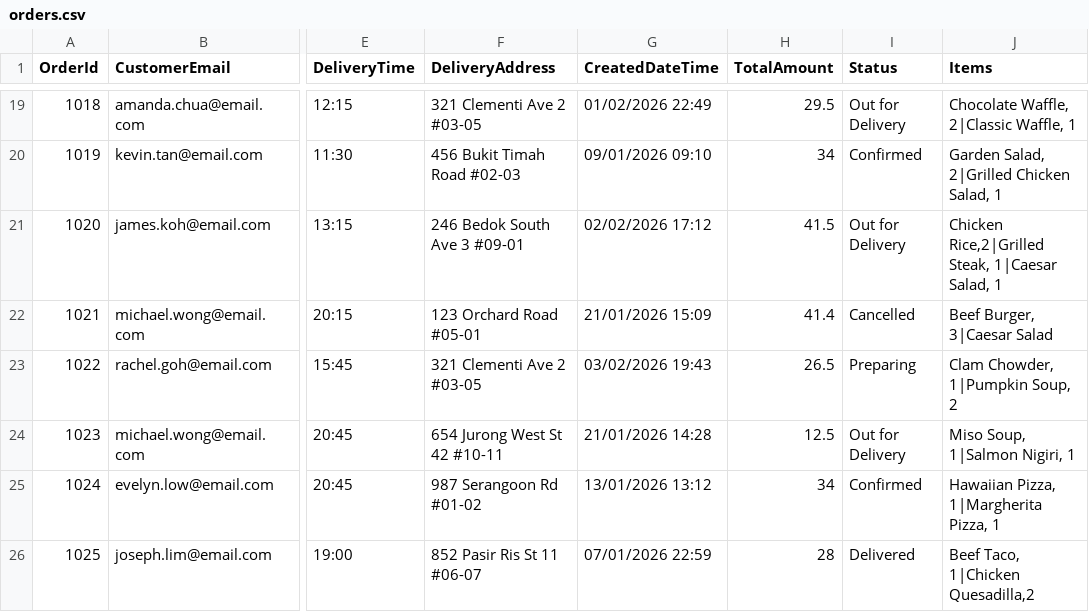
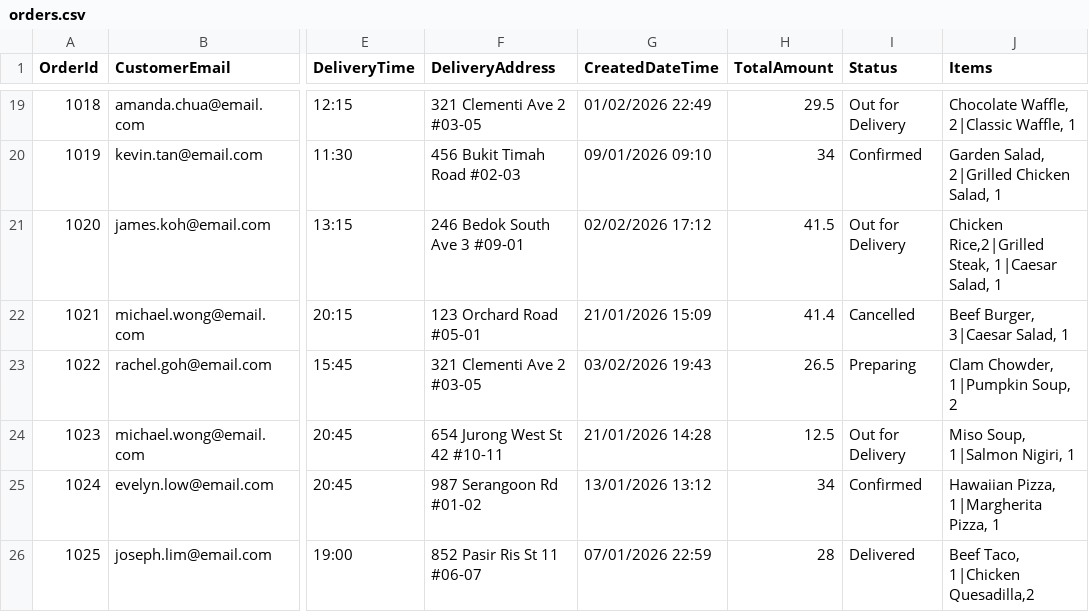
Before and after one commit to bjnevill/P14_BrianJoseNevill_OngCongSiang, a CSV file: S10274174G_PRG2Assignment/orders.csv, drawn as a sheet; only a part is shown, gaps mark what is left out; the diff names each change by its address in the sheet, - before the commit and + after, or states it on an @@ line.

```diff
--- a/S10274174G_PRG2Assignment/orders.csv
+++ b/S10274174G_PRG2Assignment/orders.csv
-J22 (Items): Beef Burger, 3|Caesar Salad
+J22 (Items): Beef Burger, 3|Caesar Salad, 1
```
Also changed, not shown: 8 other files.
